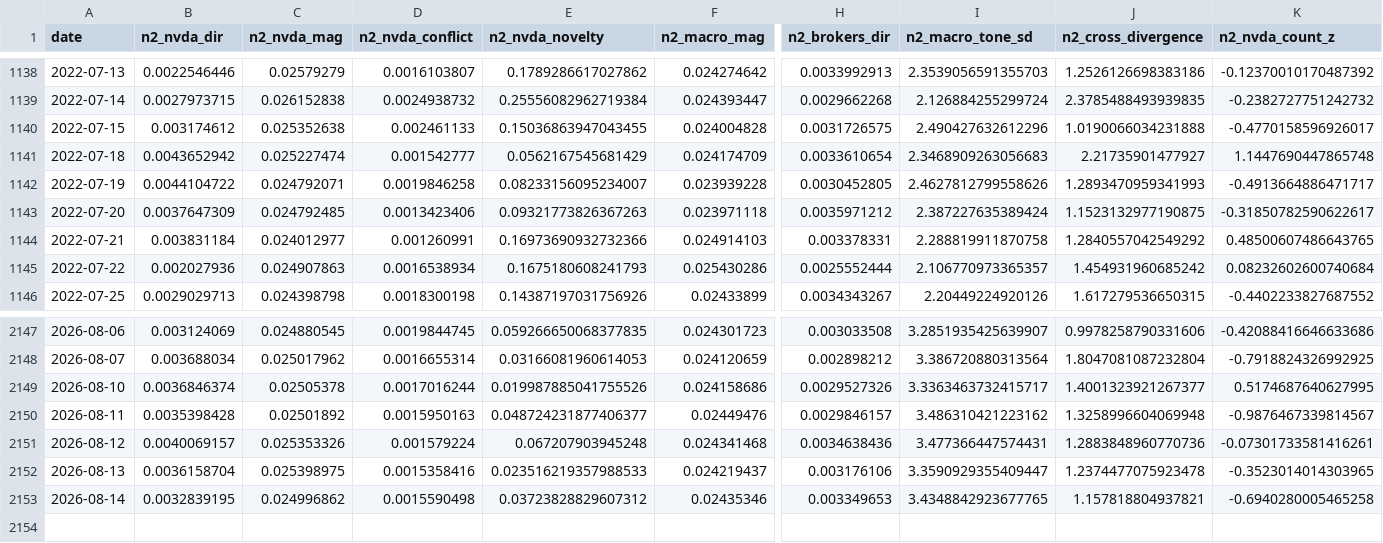
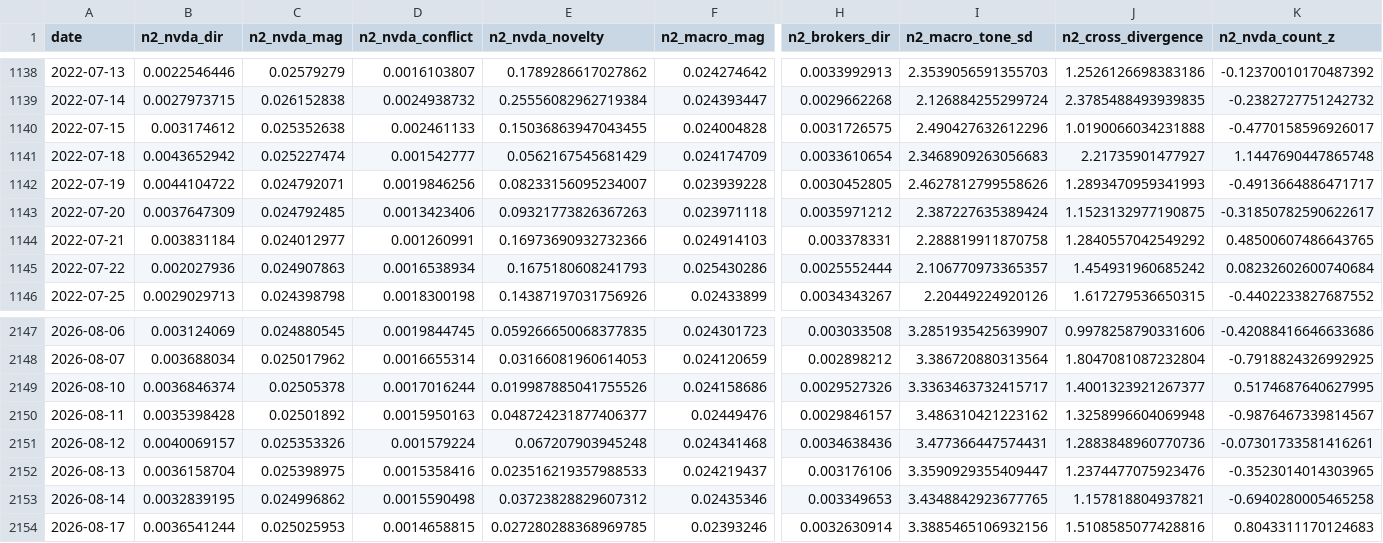
Before and after one commit to kevinrambhia11/nvda-news-quant, a CSV file: artifacts/cache/news2_features.csv, drawn as a sheet; only a part is shown, gaps mark what is left out; rows hold the shown columns only; the diff names each change by its address in the sheet, - before the commit and + after, or states it on an @@ line.

Commit message:
Daily signal artifacts (scheduled run)

```diff
--- a/artifacts/cache/news2_features.csv
+++ b/artifacts/cache/news2_features.csv
-D1142 (n2_nvda_conflict): 0.0019846258
+D1142 (n2_nvda_conflict): 0.0019846256
-J2152 (n2_cross_divergence): 1.2374477075923478
+J2152 (n2_cross_divergence): 1.2374477075923476
+row 2154: 2026-08-17 | 0.0036541244 | 0.025025953 | 0.0014658815 | 0.027280288368969785 | 0.02393246 | 0.0032630914 | 3.3885465106932156 | 1.5108585077428816 | 0.8043311170124683
```
Also changed, not shown: artifacts/cache/bq_nvda_tone.csv, artifacts/cache/prices_NVDA.csv, 5 other files.
